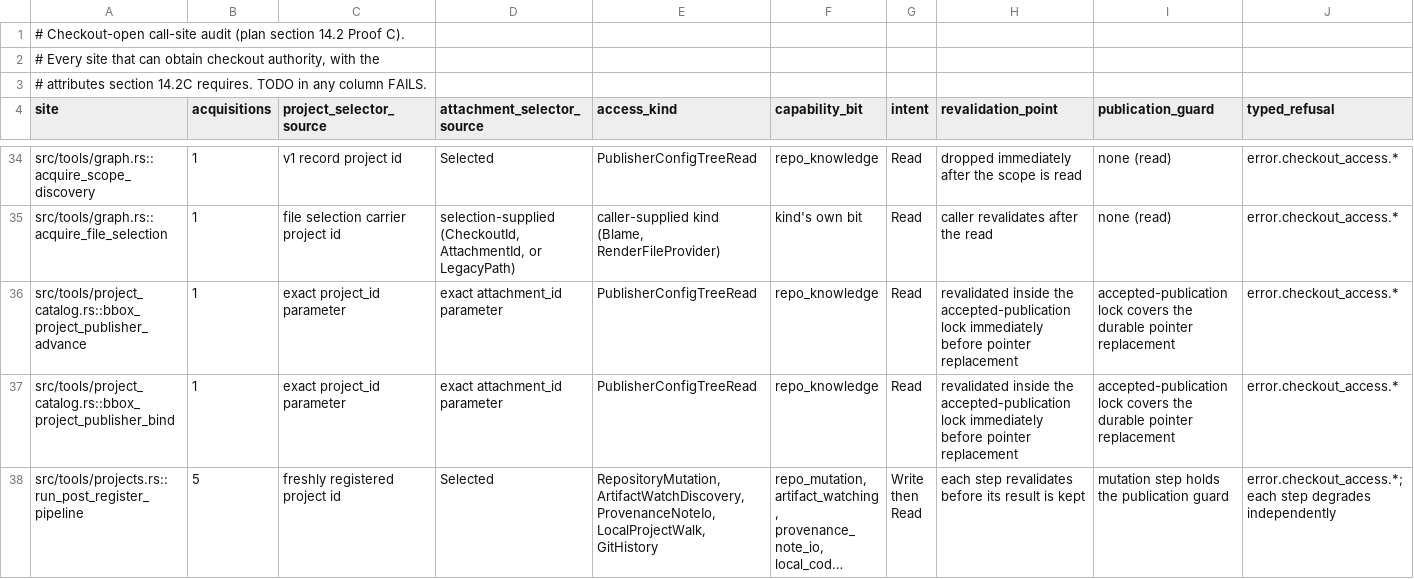
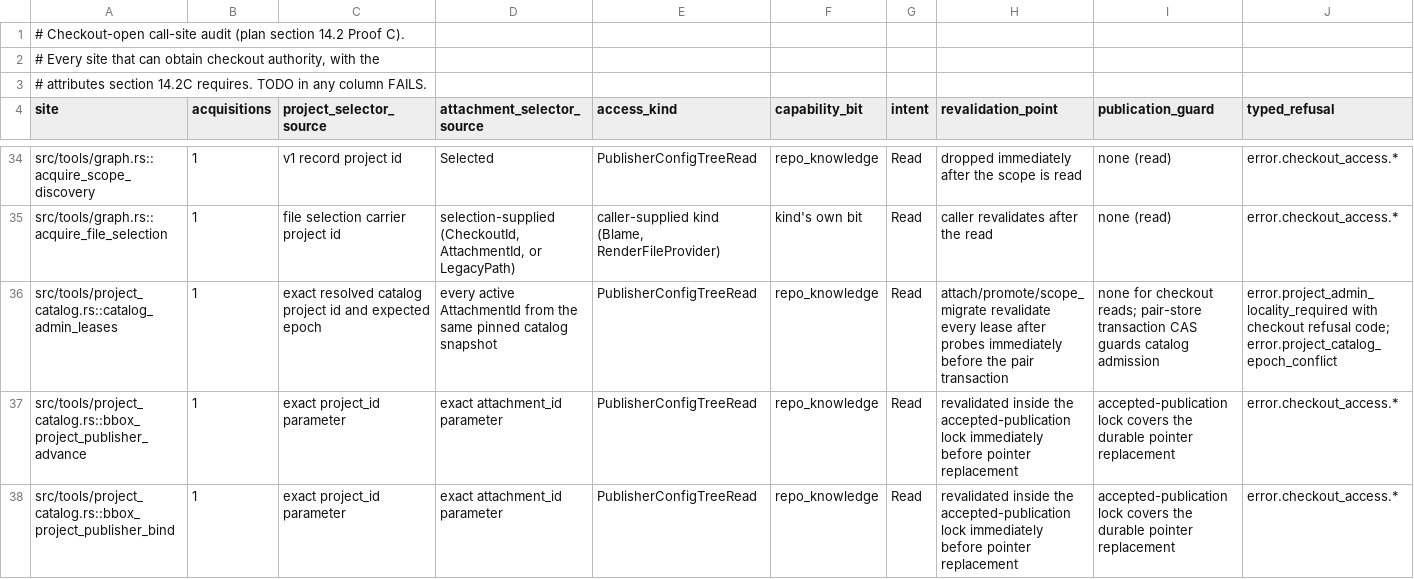
Before and after one commit to daystrom-institute/blackbox, a TSV file: scripts/checkout-callsite-audit.tsv, drawn as a sheet; only a part is shown, gaps mark what is left out; the shorter side is filled out with more unchanged rows; long unchanged cells end in …; rows hold the shown columns only; the diff names each change by its address in the sheet, - before the commit and + after, or states it on an @@ line.

Commit message:
Classify catalog admin leases and bridge rename recovery coordinates

```diff
--- a/scripts/checkout-callsite-audit.tsv
+++ b/scripts/checkout-callsite-audit.tsv
+row 36: src/tools/project_catalog.rs::catalog_admin_leases | 1 | exact resolved catalog project id and expected epoch | every active AttachmentId from the same pinned catalog snapshot | PublisherConfigTreeRead | repo_knowledge | Read | attach/promote/scope_migrate revalidate every lease after probes immediately before the pair transaction | none for checkout reads; pair-store transaction CAS guards catalog admission | error.project_admin_locality_required with checkout refusal code; error.project_catalog_epoch_conflict
```
Also changed, not shown: 1 other file.
